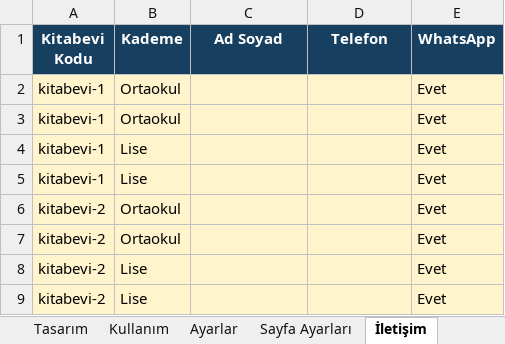
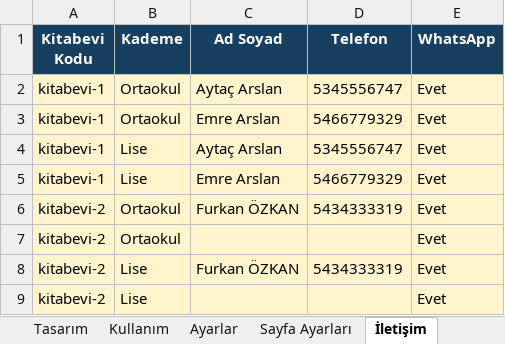
Before and after one commit to Furkan58-58/ogretmen-fiyat-listesi, an Excel workbook: output/Fiyat-Listesi-Yonetim.xlsx, sheet İletişim, drawn as a sheet; values as stored, in another font and other column widths than the file's, no borders; table styles not drawn; removed rows and columns are numbered as before the commit, all else as after; the diff names each change by its address in the sheet, - before the commit and + after, or states it on an @@ line.

```diff
--- a/output/Fiyat-Listesi-Yonetim.xlsx (sheet İletişim)
+++ b/output/Fiyat-Listesi-Yonetim.xlsx (sheet İletişim)
-C2 (Ad Soyad): (empty)
+C2 (Ad Soyad): Aytaç Arslan
-D2 (Telefon): (empty)
+D2 (Telefon): 5345556747
-C3 (Ad Soyad): (empty)
+C3 (Ad Soyad): Emre Arslan
-D3 (Telefon): (empty)
+D3 (Telefon): 5466779329
-C4 (Ad Soyad): (empty)
+C4 (Ad Soyad): Aytaç Arslan
-D4 (Telefon): (empty)
+D4 (Telefon): 5345556747
-C5 (Ad Soyad): (empty)
+C5 (Ad Soyad): Emre Arslan
-D5 (Telefon): (empty)
+D5 (Telefon): 5466779329
+row 6: kitabevi-2 | Ortaokul | Furkan ÖZKAN | 5434333319 | Evet
-row 7: kitabevi-2 | Ortaokul |  |  | Evet
-C8 (Ad Soyad): (empty)
+C8 (Ad Soyad): Furkan ÖZKAN
-D8 (Telefon): (empty)
+D8 (Telefon): 5434333319
```
Also changed, not shown: sheet Ürünler, sheet Ayarlar, sheet Kullanım, sheet Tasarım, 10 other files.
